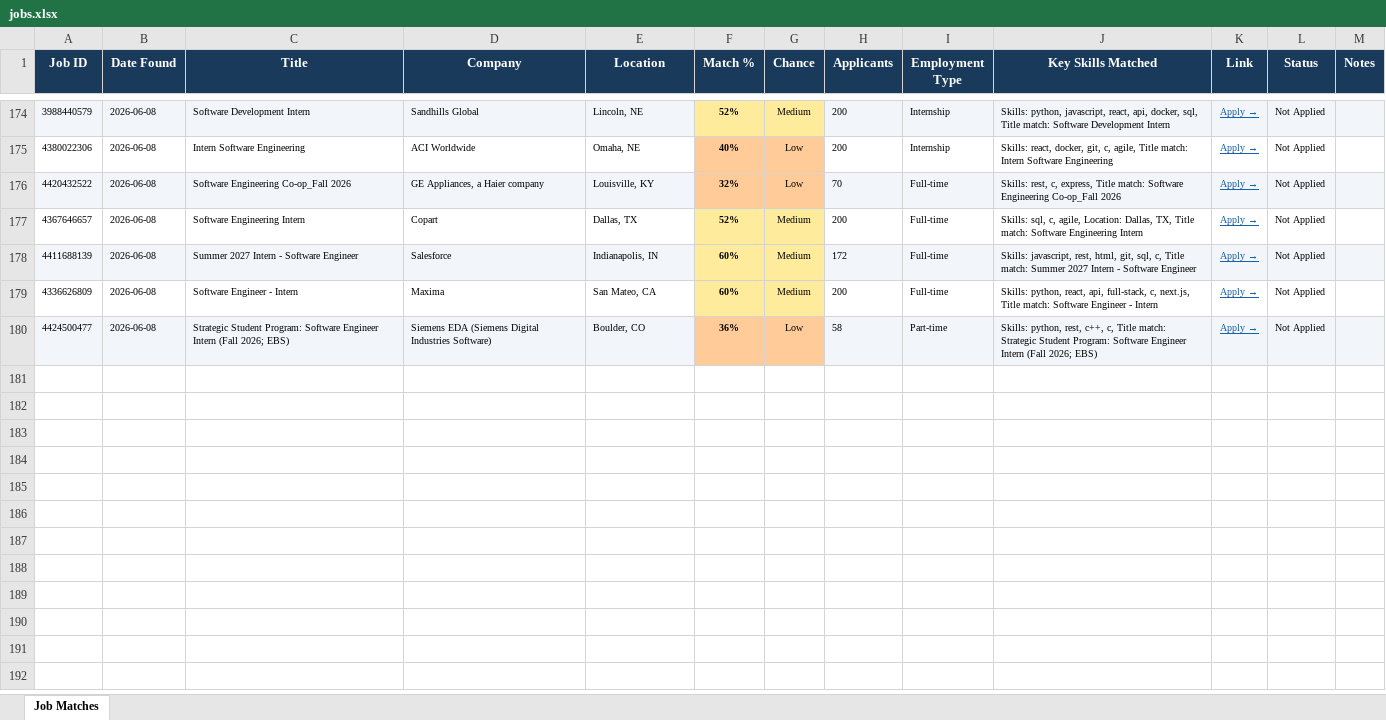
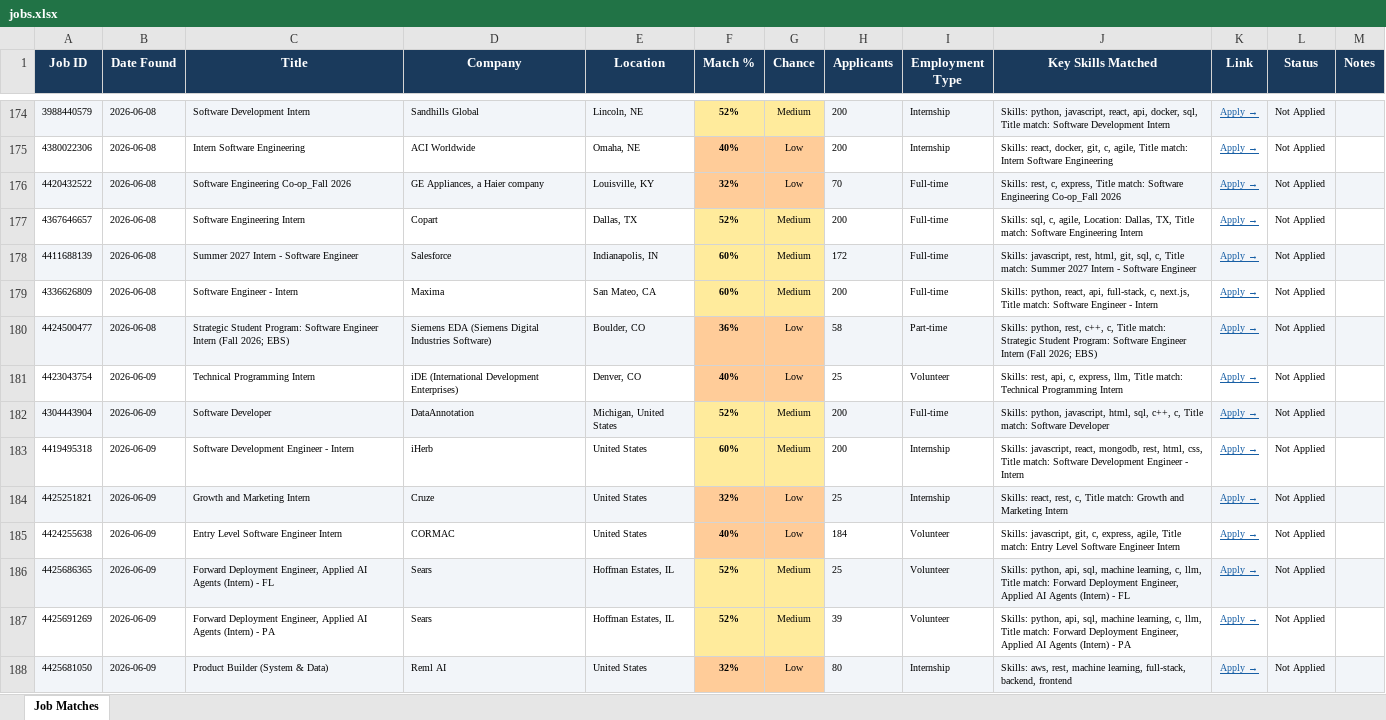
Before and after one commit to gvignesh286/26Jobs, an Excel workbook: jobs.xlsx, sheet Job Matches, drawn as a sheet; only a part is shown, gaps mark what is left out; values as stored, in another font and other column widths than the file's, no borders; the diff names each change by its address in the sheet, - before the commit and + after, or states it on an @@ line.

```diff
--- a/jobs.xlsx (sheet Job Matches)
+++ b/jobs.xlsx (sheet Job Matches)
+row 181: 4423043754 | 2026-06-09 | Technical Programming Intern | iDE (International Development Enterprises) | Denver, CO | 40% | Low | 25 | Volunteer | Skills: rest, api, c, express, llm, Title match: Technical Programming Intern | Apply → | Not Applied
+row 182: 4304443904 | 2026-06-09 | Software Developer | DataAnnotation | Michigan, United States | 52% | Medium | 200 | Full-time | Skills: python, javascript, html, sql, c++, c, Title match: Software Developer | Apply → | Not Applied
+row 183: 4419495318 | 2026-06-09 | Software Development Engineer - Intern | iHerb | United States | 60% | Medium | 200 | Internship | Skills: javascript, react, mongodb, rest, html, css, Title match: Software Development Engineer - Intern | Apply → | Not Applied
+row 184: 4425251821 | 2026-06-09 | Growth and Marketing Intern | Cruze | United States | 32% | Low | 25 | Internship | Skills: react, rest, c, Title match: Growth and Marketing Intern | Apply → | Not Applied
+row 185: 4424255638 | 2026-06-09 | Entry Level Software Engineer Intern | CORMAC | United States | 40% | Low | 184 | Volunteer | Skills: javascript, git, c, express, agile, Title match: Entry Level Software Engineer Intern | Apply → | Not Applied
+row 186: 4425686365 | 2026-06-09 | Forward Deployment Engineer, Applied AI Agents (Intern) - FL | Sears | Hoffman Estates, IL | 52% | Medium | 25 | Volunteer | Skills: python, api, sql, machine learning, c, llm, Title match: Forward Deployment Engineer, Applied AI Agents (Intern) - FL | Apply → | Not Applied
+row 187: 4425691269 | 2026-06-09 | Forward Deployment Engineer, Applied AI Agents (Intern) - PA | Sears | Hoffman Estates, IL | 52% | Medium | 39 | Volunteer | Skills: python, api, sql, machine learning, c, llm, Title match: Forward Deployment Engineer, Applied AI Agents (Intern) - PA | Apply → | Not Applied
+row 188: 4425681050 | 2026-06-09 | Product Builder (System & Data) | Reml AI | United States | 32% | Low | 80 | Internship | Skills: aws, rest, machine learning, full-stack, backend, frontend | Apply → | Not Applied
```
